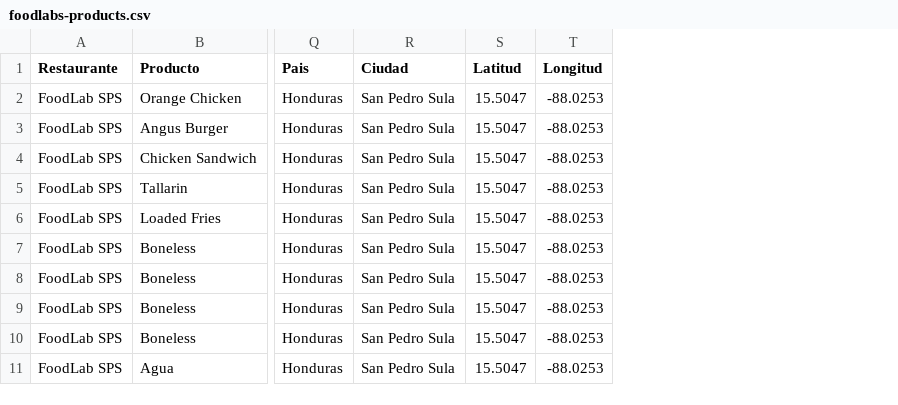
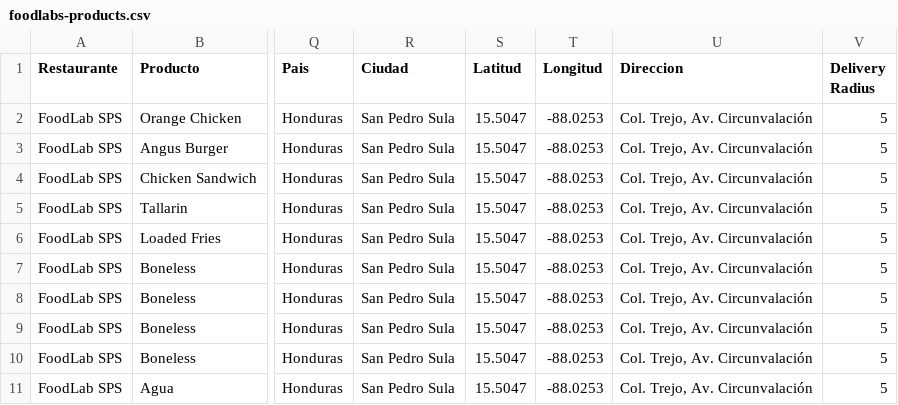
Before and after one commit to stellier7/foodlab, a CSV file: foodlabs-products.csv, drawn as a sheet; only a part is shown, gaps mark what is left out; the diff names each change by its address in the sheet, - before the commit and + after, or states it on an @@ line.

Commit message:
feat: Filtrado por ciudad + Selector LPS//GTQ + Direcciones
- Implementado filtrado de restaurantes por ciudad seleccionada
- Si estás en Tegucigalpa → Solo ves FoodLab TGU
- Si estás en San Pedro Sula → Solo ves FoodLab SPS
- Selector de moneda mejorado: LPS//GTQ (más claro)
- Al seleccionar LPS o GTQ, pide ciudad antes de cambiar
- Agregadas direcciones a restaurantes en CSV y código
- FoodLab TGU: Col. Palmira, Blvd. Morazán (5km radius)
- FoodLab SPS: Col. Trejo, Av. Circunvalación (5km radius)
- RestaurantList acepta restaurantes filtrados
- City selector con popup elegante y cancelación

```diff
--- a/foodlabs-products.csv
+++ b/foodlabs-products.csv
+column U (Direccion), rows 2-11: all Col. Trejo, Av. Circunvalación
+column V (Delivery Radius), rows 2-11: all 5
```
Also changed, not shown: 3 other files.
